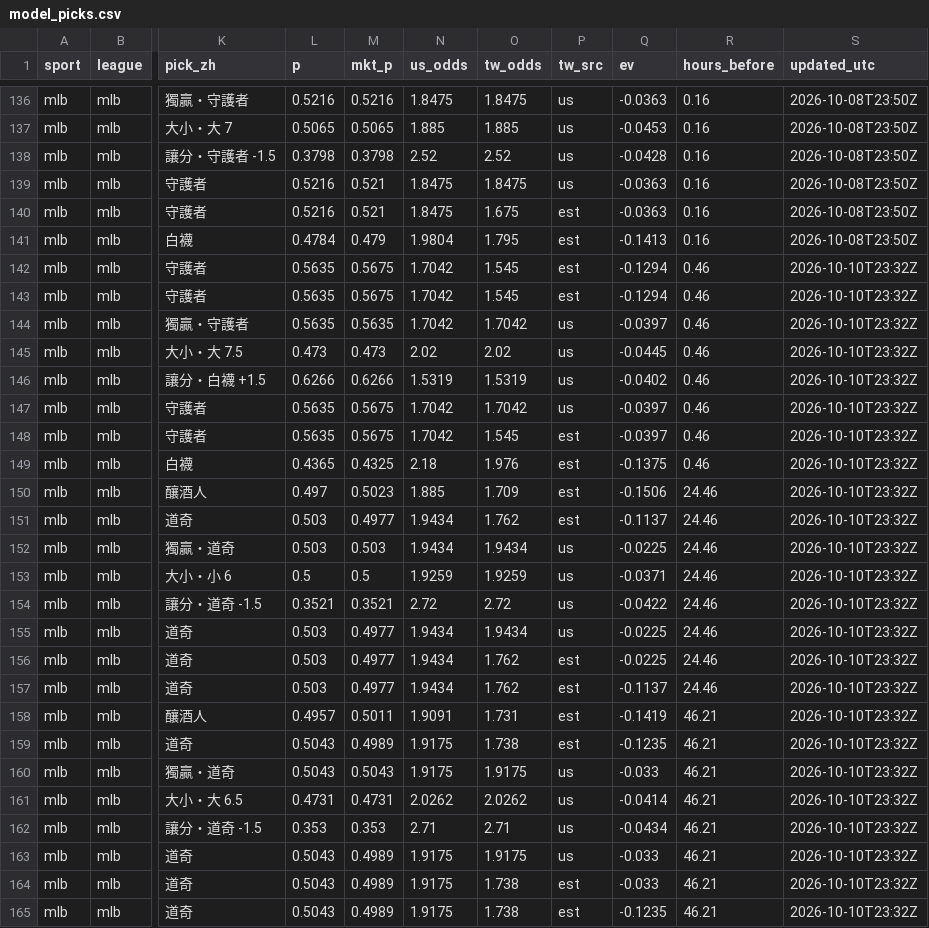
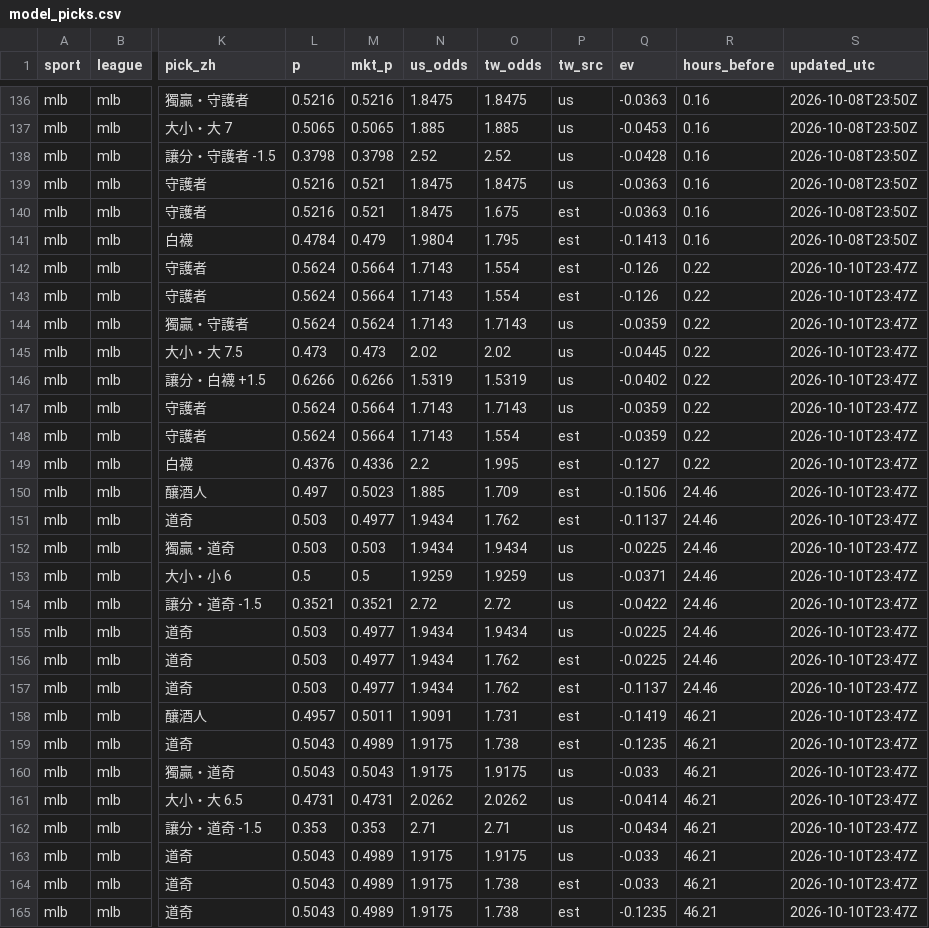
Before and after one commit to fallking123/money-flow-tracker, a CSV file: docs/data/mlb/model_picks.csv, drawn as a sheet; only a part is shown, gaps mark what is left out; the diff names each change by its address in the sheet, - before the commit and + after, or states it on an @@ line.

```diff
--- a/docs/data/mlb/model_picks.csv
+++ b/docs/data/mlb/model_picks.csv
-L142:L144 (p): 0.5635
+L142:L144 (p): 0.5624
-M142:M143 (mkt_p): 0.5675
+M142:M143 (mkt_p): 0.5664
-N142:N144 (us_odds): 1.7042
+N142:N144 (us_odds): 1.7143
-O142:O143 (tw_odds): 1.545
+O142:O143 (tw_odds): 1.554
-Q142:Q143 (ev): -0.1294
+Q142:Q143 (ev): -0.126
-R142:R149 (hours_before): 0.46
+R142:R149 (hours_before): 0.22
-S142:S165 (updated_utc): 2026-10-10T23:32Z
+S142:S165 (updated_utc): 2026-10-10T23:47Z
-M144 (mkt_p): 0.5635
+M144 (mkt_p): 0.5624
-O144 (tw_odds): 1.7042
+O144 (tw_odds): 1.7143
-Q144 (ev): -0.0397
+Q144 (ev): -0.0359
-L147:L148 (p): 0.5635
+L147:L148 (p): 0.5624
-M147:M148 (mkt_p): 0.5675
+M147:M148 (mkt_p): 0.5664
-N147:N148 (us_odds): 1.7042
+N147:N148 (us_odds): 1.7143
-O147 (tw_odds): 1.7042
+O147 (tw_odds): 1.7143
-Q147:Q148 (ev): -0.0397
+Q147:Q148 (ev): -0.0359
-O148 (tw_odds): 1.545
+O148 (tw_odds): 1.554
-L149 (p): 0.4365
+L149 (p): 0.4376
-M149 (mkt_p): 0.4325
+M149 (mkt_p): 0.4336
-N149 (us_odds): 2.18
+N149 (us_odds): 2.2
-O149 (tw_odds): 1.976
+O149 (tw_odds): 1.995
-Q149 (ev): -0.1375
+Q149 (ev): -0.127
```
Also changed, not shown: docs/data/mlb/odds_books_2026-10.csv, docs/data/mlb/odds_history_2026-10.csv, 12 other files.
